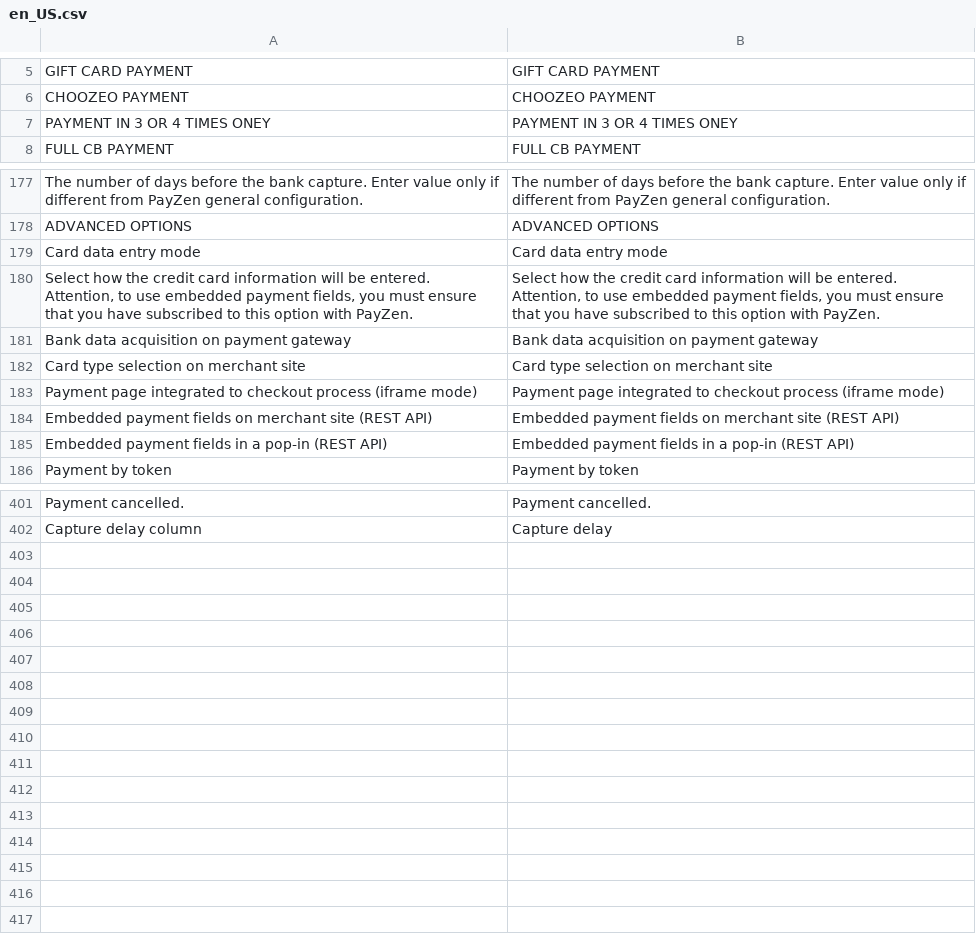
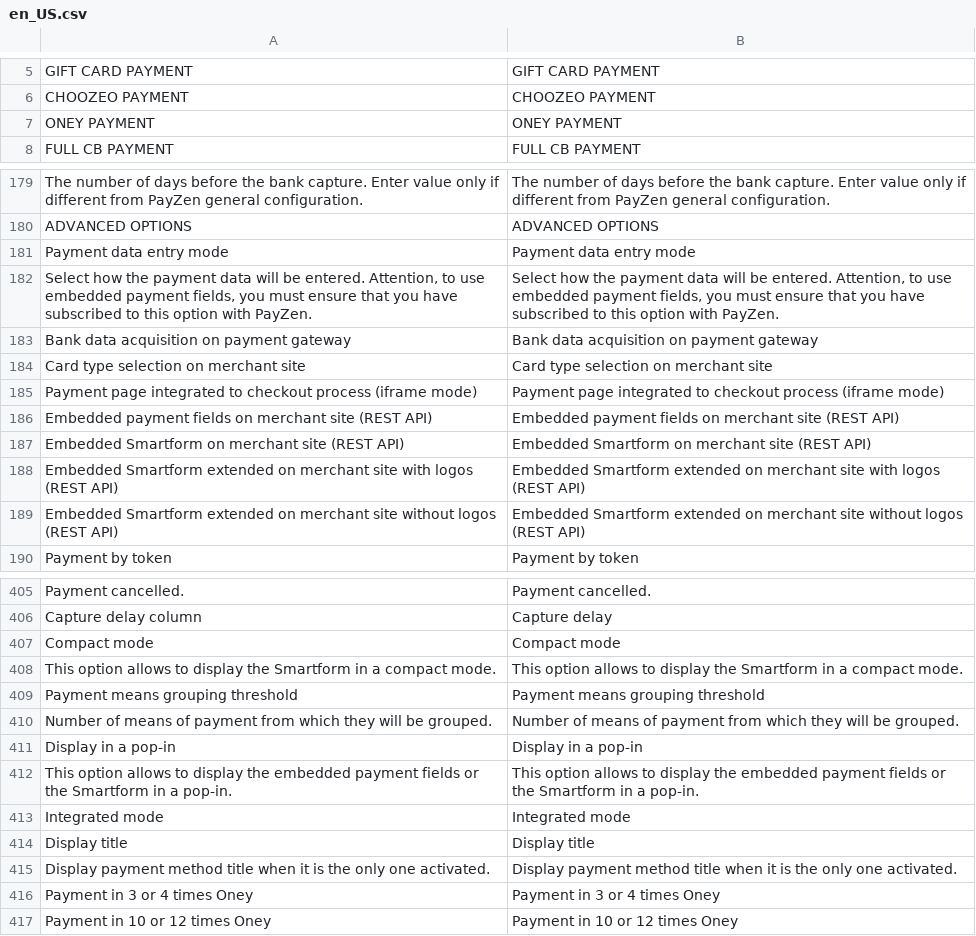
Before and after one commit to lyra/plugin-magento, a CSV file: i18n/en_US.csv, drawn as a sheet; only a part is shown, gaps mark what is left out; the diff covers the shown part only.

```diff
--- a/i18n/en_US.csv
+++ b/i18n/en_US.csv
@@ -6,3 +6,3 @@
 "CHOOZEO PAYMENT","CHOOZEO PAYMENT"
-"PAYMENT IN 3 OR 4 TIMES ONEY","PAYMENT IN 3 OR 4 TIMES ONEY"
+"ONEY PAYMENT","ONEY PAYMENT"
 "FULL CB PAYMENT","FULL CB PAYMENT"
@@ -178,4 +180,4 @@
 "ADVANCED OPTIONS","ADVANCED OPTIONS"
-"Card data entry mode","Card data entry mode"
-"Select how the credit card information will be entered. Attention, to use embedded payment fields, you must ensure that you have subscribed to this option with PayZen.","Select how the credit card information will be entered. Attention, to use embedded payment fields, you must ensure that you have subscribed to this option with PayZen."
+"Payment data entry mode","Payment data entry mode"
+"Select how the payment data will be entered. Attention, to use embedded payment fields, you must ensure that you have subscribed to this option with PayZen.","Select how the payment data will be entered. Attention, to use embedded payment fields, you must ensure that you have subscribed to this option with PayZen."
 "Bank data acquisition on payment gateway","Bank data acquisition on payment gateway"
@@ -184,3 +186,5 @@
 "Embedded payment fields on merchant site (REST API)","Embedded payment fields on merchant site (REST API)"
-"Embedded payment fields in a pop-in (REST API)","Embedded payment fields in a pop-in (REST API)"
+"Embedded Smartform on merchant site (REST API)","Embedded Smartform on merchant site (REST API)"
+"Embedded Smartform extended on merchant site with logos (REST API)","Embedded Smartform extended on merchant site with logos (REST API)"
+"Embedded Smartform extended on merchant site without logos (REST API)","Embedded Smartform extended on merchant site without logos (REST API)"
 "Payment by token","Payment by token"
@@ -402 +406,12 @@
 "Capture delay column","Capture delay"
+"Compact mode","Compact mode"
+"This option allows to display the Smartform in a compact mode.","This option allows to display the Smartform in a compact mode."
+"Payment means grouping threshold","Payment means grouping threshold"
+"Number of means of payment from which they will be grouped.","Number of means of payment from which they will be grouped."
+"Display in a pop-in","Display in a pop-in"
+"This option allows to display the embedded payment fields or the Smartform in a pop-in.","This option allows to display the embedded payment fields or the Smartform in a pop-in."
+"Integrated mode","Integrated mode"
+"Display title","Display title"
+"Display payment method title when it is the only one activated.","Display payment method title when it is the only one activated."
+"Payment in 3 or 4 times Oney","Payment in 3 or 4 times Oney"
+"Payment in 10 or 12 times Oney","Payment in 10 or 12 times Oney"
```
Also changed, not shown: 4 added rows, 2 removed rows and 12 edited cells elsewhere in this file, i18n/de_DE.csv, i18n/es_ES.csv, 43 other files.
